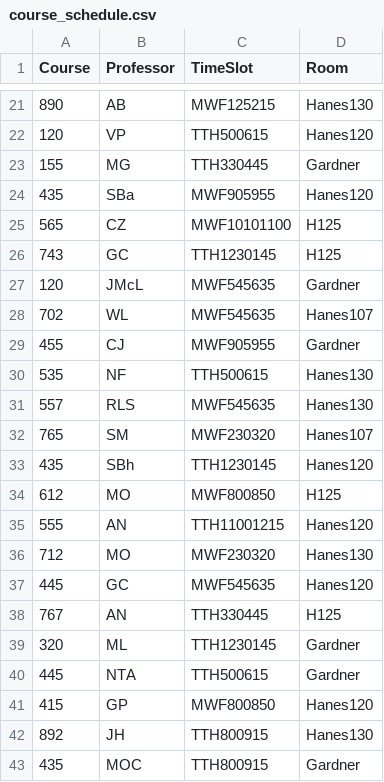
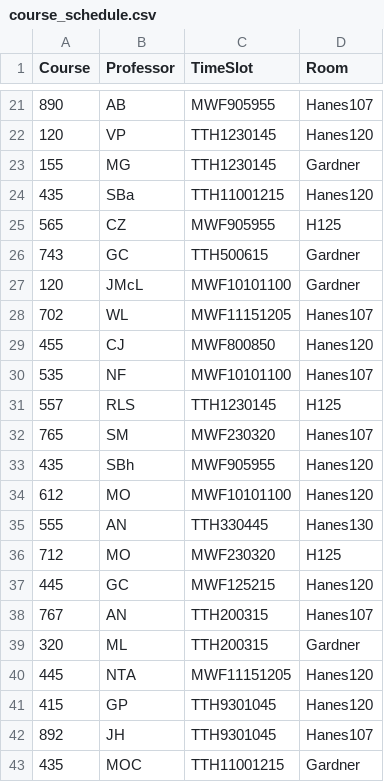
Before and after one commit to Arden-Feldt/STOR-Scheduler, a CSV file: src/main/Schedule/course_schedule.csv, drawn as a sheet; only a part is shown, gaps mark what is left out; the diff covers the shown part only.

```diff
--- a/src/main/Schedule/course_schedule.csv
+++ b/src/main/Schedule/course_schedule.csv
@@ -21,23 +21,23 @@ Course,Professor,TimeSlot,Room
-890,AB,MWF125215,Hanes130
-120,VP,TTH500615,Hanes120
-155,MG,TTH330445,Gardner
-435,SBa,MWF905955,Hanes120
-565,CZ,MWF10101100,H125
-743,GC,TTH1230145,H125
-120,JMcL,MWF545635,Gardner
-702,WL,MWF545635,Hanes107
-455,CJ,MWF905955,Gardner
-535,NF,TTH500615,Hanes130
-557,RLS,MWF545635,Hanes130
+890,AB,MWF905955,Hanes107
+120,VP,TTH1230145,Hanes120
+155,MG,TTH1230145,Gardner
+435,SBa,TTH11001215,Hanes120
+565,CZ,MWF905955,H125
+743,GC,TTH500615,Gardner
+120,JMcL,MWF10101100,Gardner
+702,WL,MWF11151205,Hanes107
+455,CJ,MWF800850,Hanes120
+535,NF,MWF10101100,Hanes107
+557,RLS,TTH1230145,H125
 765,SM,MWF230320,Hanes107
-435,SBh,TTH1230145,Hanes120
-612,MO,MWF800850,H125
-555,AN,TTH11001215,Hanes120
-712,MO,MWF230320,Hanes130
-445,GC,MWF545635,Hanes120
-767,AN,TTH330445,H125
-320,ML,TTH1230145,Gardner
-445,NTA,TTH500615,Gardner
-415,GP,MWF800850,Hanes120
-892,JH,TTH800915,Hanes130
-435,MOC,TTH800915,Gardner
+435,SBh,MWF905955,Hanes120
+612,MO,MWF10101100,Hanes120
+555,AN,TTH330445,Hanes130
+712,MO,MWF230320,H125
+445,GC,MWF125215,Hanes120
+767,AN,TTH200315,Hanes107
+320,ML,TTH200315,Gardner
+445,NTA,MWF11151205,Hanes120
+415,GP,TTH9301045,Hanes120
+892,JH,TTH9301045,Hanes107
+435,MOC,TTH11001215,Gardner
```
Also changed, not shown: 35 edited cells elsewhere in this file, src/main/Schedule/legible_schedule.csv, 1 other file.
